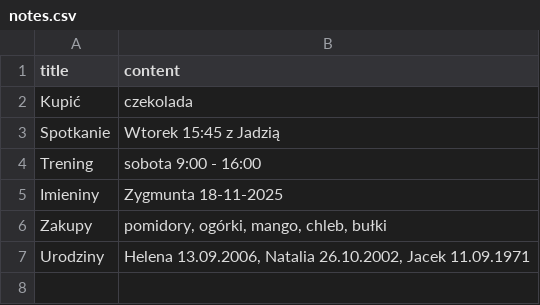
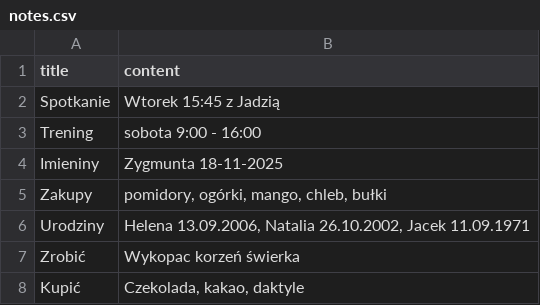
Before and after one commit to JajacekB/BootCamp_10_05_2025, a CSV file: prace_domowe/notes.csv, drawn as a sheet.

```diff
--- a/prace_domowe/notes.csv
+++ b/prace_domowe/notes.csv
@@ -1,3 +1,2 @@
 title,content
-Kupić,czekolada
 Spotkanie,Wtorek 15:45 z Jadzią
@@ -7 +6,3 @@ Zakupy,"pomidory, ogórki, mango, chleb, bułki"
 Urodziny,"Helena 13.09.2006, Natalia 26.10.2002, Jacek 11.09.1971"
+Zrobić,Wykopac korzeń świerka
+Kupić,"Czekolada, kakao, daktyle"
```
Also changed, not shown: 3 other files.
